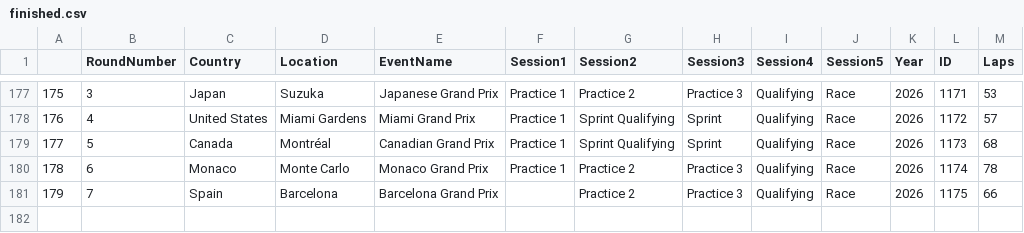
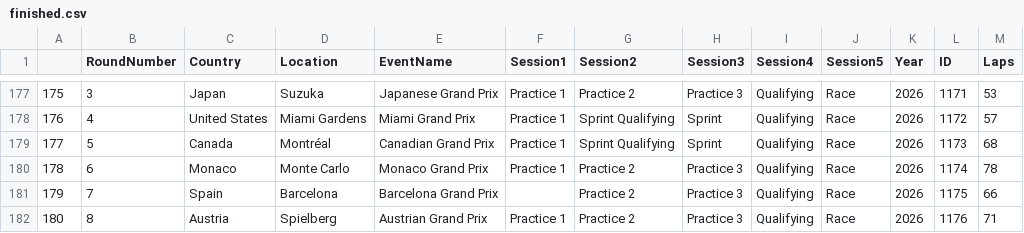
Before and after one commit to cejaChris/f1-analyzer, a CSV file: events/finished.csv, drawn as a sheet; only a part is shown, gaps mark what is left out; the diff names each change by its address in the sheet, - before the commit and + after, or states it on an @@ line.

Commit message:
Austria Added

```diff
--- a/events/finished.csv
+++ b/events/finished.csv
+row 182: 180 | 8 | Austria | Spielberg | Austrian Grand Prix | Practice 1 | Practice 2 | Practice 3 | Qualifying | Race | 2026 | 1176 | 71
```
